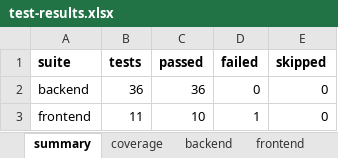
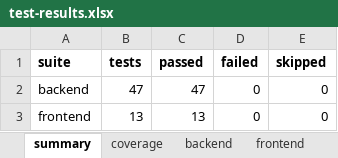
Before and after one commit to tonyjosephsebastians/TaskBuddy, an Excel workbook: reports/test-results.xlsx, sheet summary, drawn as a sheet; values as stored, in another font and other column widths than the file's, no borders; the diff names each change by its address in the sheet, - before the commit and + after, or states it on an @@ line.

```diff
--- a/reports/test-results.xlsx (sheet summary)
+++ b/reports/test-results.xlsx (sheet summary)
-B2 (tests): 36
+B2 (tests): 47
-C2 (passed): 36
+C2 (passed): 47
-B3 (tests): 11
+B3 (tests): 13
-C3 (passed): 10
+C3 (passed): 13
-D3 (failed): 1
+D3 (failed): 0
```
Also changed, not shown: sheet backend, sheet coverage, sheet frontend, 16 other files.
